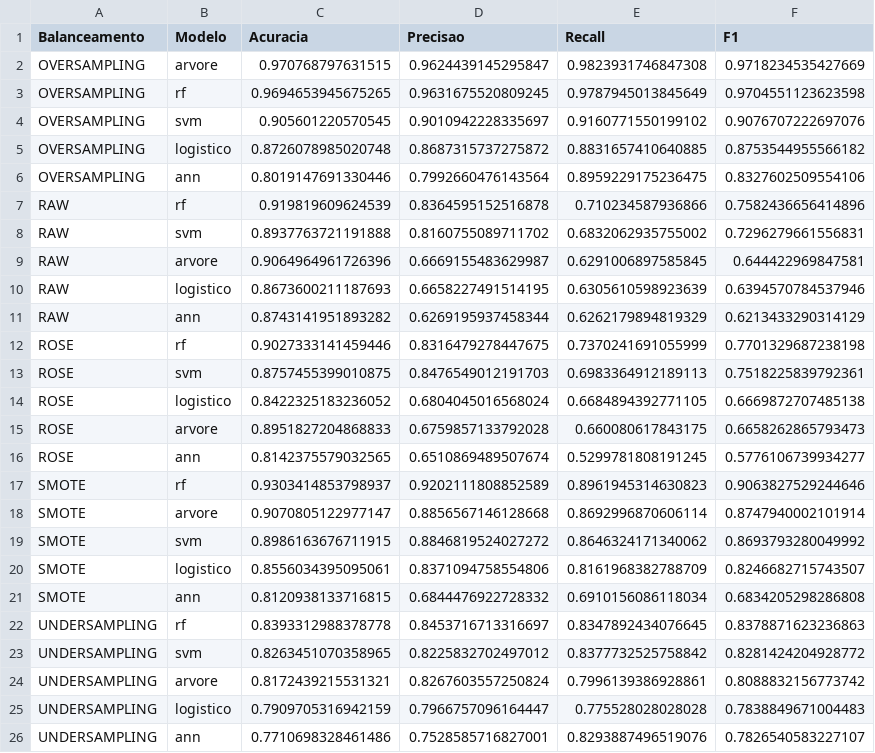
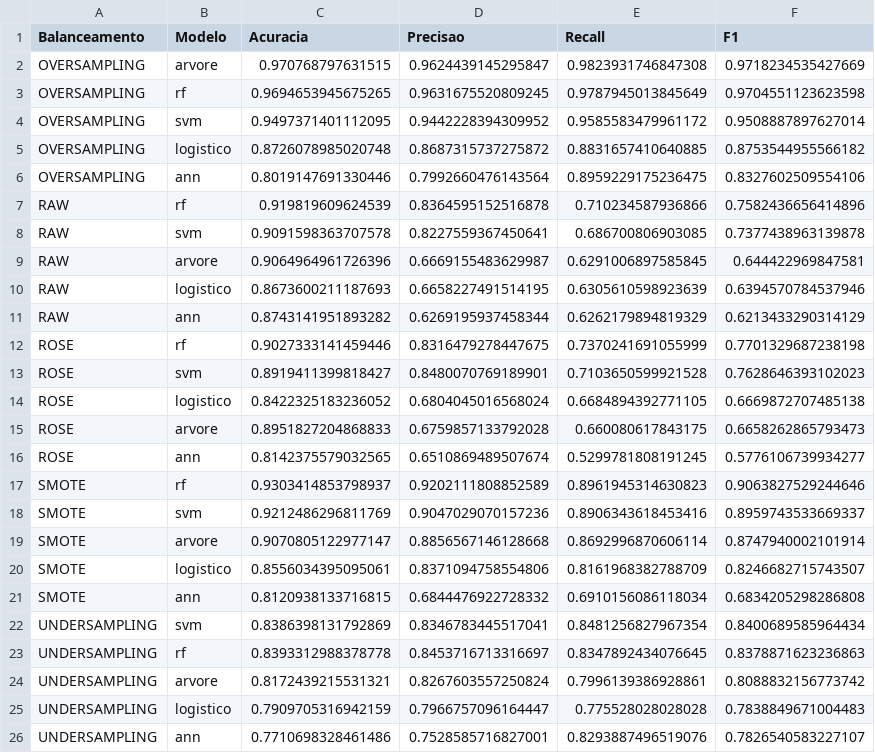
Before and after one commit to JarsBr/tc-comparacao-de-metodos-de-balanceamento-de-dados-em-diferentes-cenarios, a CSV file: projeto_tc/resultados/metricas/metricas_resumo.csv, drawn as a sheet; removed rows and columns are numbered as before the commit, all else as after; the diff names each change by its address in the sheet, - before the commit and + after, or states it on an @@ line.

```diff
--- a/projeto_tc/resultados/metricas/metricas_resumo.csv
+++ b/projeto_tc/resultados/metricas/metricas_resumo.csv
-row 4: OVERSAMPLING | svm | 0.905601220570545 | 0.9010942228335697 | 0.9160771550199102 | 0.9076707222697076
+row 4: OVERSAMPLING | svm | 0.9497371401112095 | 0.9442228394309952 | 0.9585583479961172 | 0.9508887897627014
-row 8: RAW | svm | 0.8937763721191888 | 0.8160755089711702 | 0.6832062935755002 | 0.7296279661556831
+row 8: RAW | svm | 0.9091598363707578 | 0.8227559367450641 | 0.686700806903085 | 0.7377438963139878
-row 13: ROSE | svm | 0.8757455399010875 | 0.8476549012191703 | 0.6983364912189113 | 0.7518225839792361
+row 13: ROSE | svm | 0.8919411399818427 | 0.8480070769189901 | 0.7103650599921528 | 0.7628646393102023
+row 18: SMOTE | svm | 0.9212486296811769 | 0.9047029070157236 | 0.8906343618453416 | 0.8959743533669337
-row 19: SMOTE | svm | 0.8986163676711915 | 0.8846819524027272 | 0.8646324171340062 | 0.8693793280049992
+row 22: UNDERSAMPLING | svm | 0.8386398131792869 | 0.8346783445517041 | 0.8481256827967354 | 0.8400689585964434
-row 23: UNDERSAMPLING | svm | 0.8263451070358965 | 0.8225832702497012 | 0.8377732525758842 | 0.8281424204928772
```
Also changed, not shown: projeto_tc/resultados/metricas/metricas_por_base.csv, projeto_tc/resultados/metricas/tempo_execucao_modelos.csv, 11 other files.
